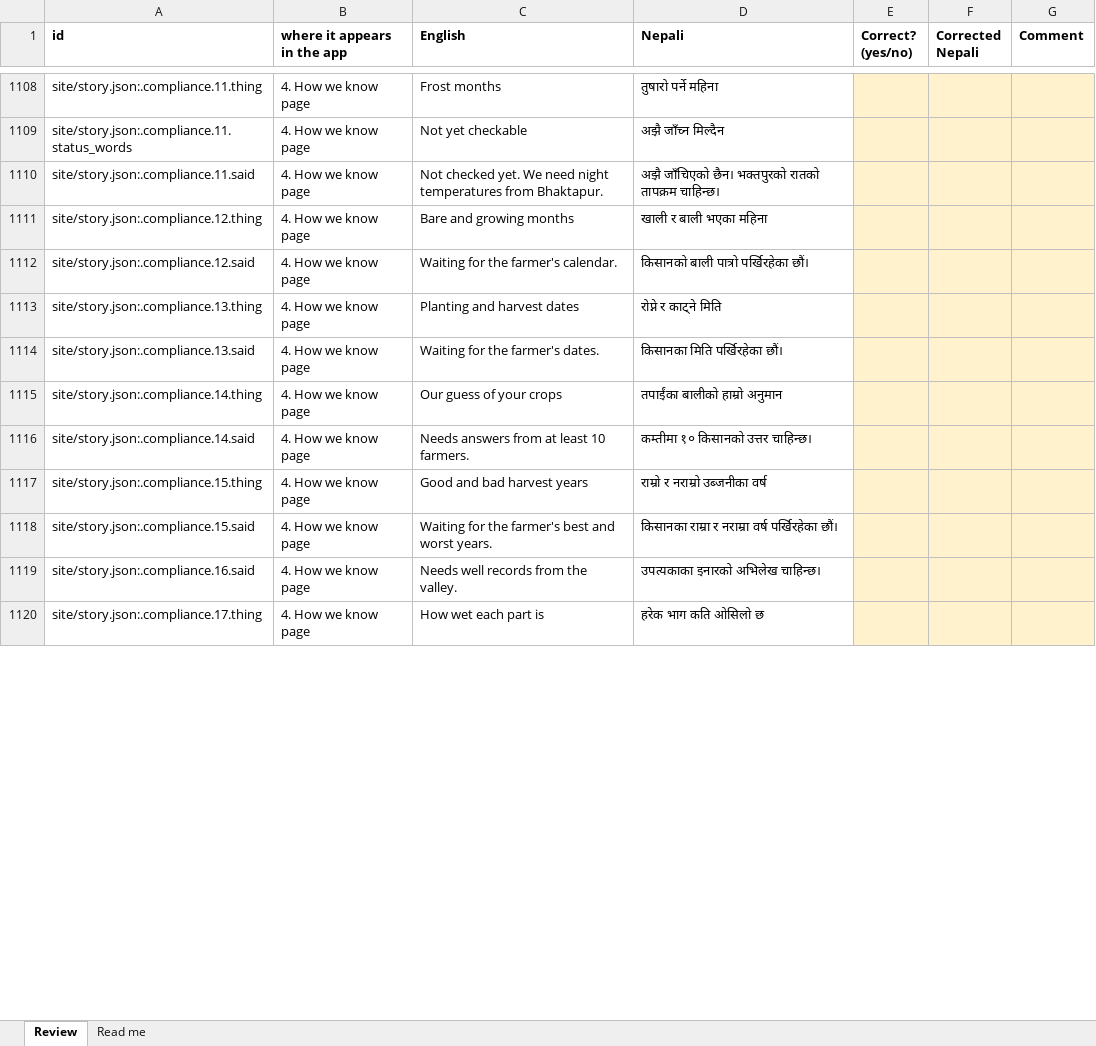
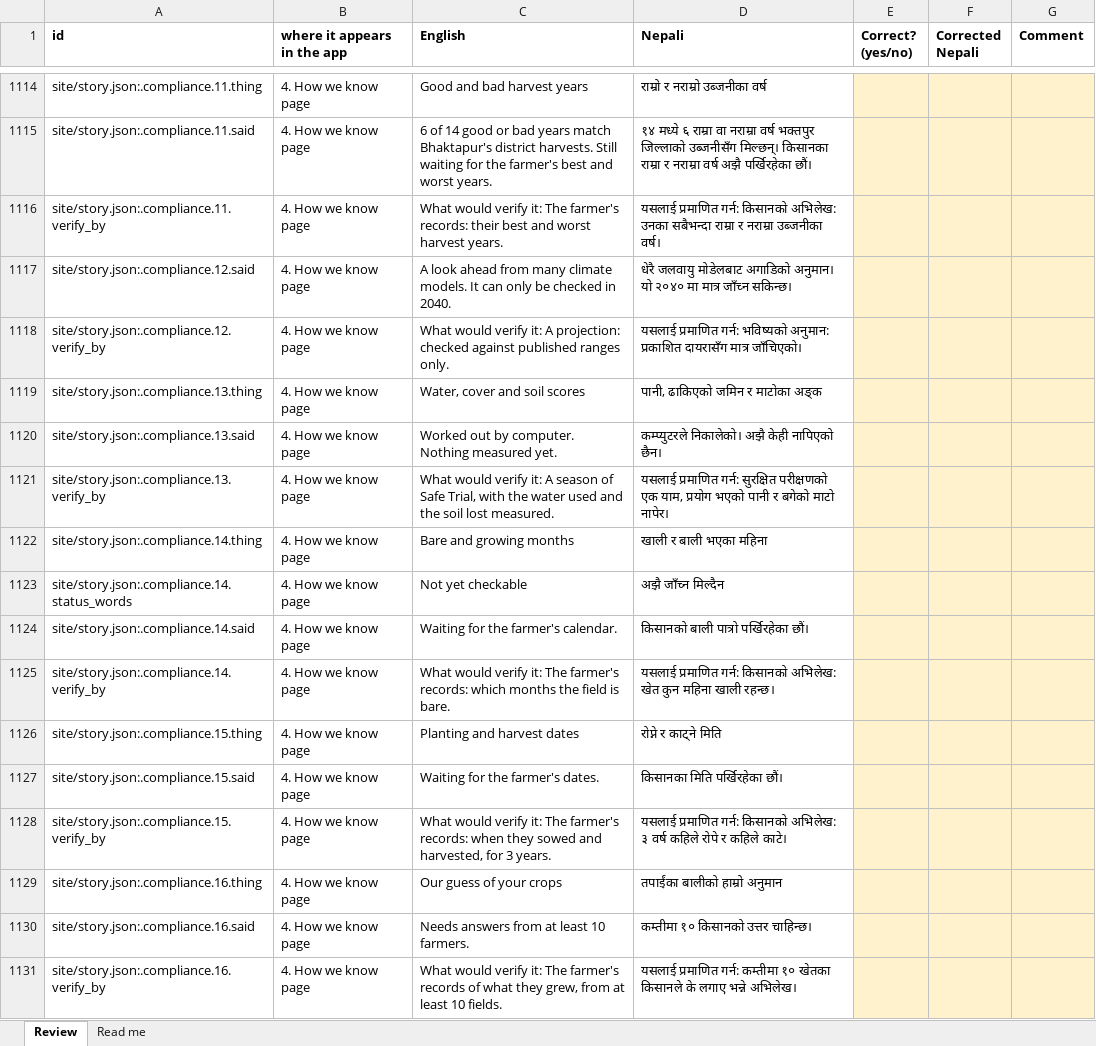
Before and after one commit to sorenhgautam-dev/nasa-khet-sathi, an Excel workbook: pipeline/words/nepali_review.xlsx, sheet Review, drawn as a sheet; only a part is shown, gaps mark what is left out; values as stored, in another font and other column widths than the file's, no borders; removed rows and columns are numbered as before the commit, all else as after; the diff covers the shown part only; the diff names each change by its address in the sheet, - before the commit and + after, or states it on an @@ line.

```diff
--- a/pipeline/words/nepali_review.xlsx (sheet Review)
+++ b/pipeline/words/nepali_review.xlsx (sheet Review)
-C1114 (English): Frost months
+C1114 (English): Good and bad harvest years
-D1114 (Nepali): तुषारो पर्ने महिना
+D1114 (Nepali): राम्रो र नराम्रो उब्जनीका वर्ष
-row 1109: site/story.json:.compliance.11.status_words | 4. How we know page | Not yet checkable | अझै जाँच्न मिल्दैन
-C1115 (English): Not checked yet. We need night temperatures from Bhaktapur.
+C1115 (English): 6 of 14 good or bad years match Bhaktapur's district harvests. Still waiting for the farmer's best and worst years.
-D1115 (Nepali): अझै जाँचिएको छैन। भक्तपुरको रातको तापक्रम चाहिन्छ।
+D1115 (Nepali): १४ मध्ये ६ राम्रा वा नराम्रा वर्ष भक्तपुर जिल्लाको उब्जनीसँग मिल्छन्। किसानका राम्रा र नराम्रा वर्ष अझै पर्खिरहेका छौं।
-row 1111: site/story.json:.compliance.12.thing | 4. How we know page | Bare and growing months | खाली र बाली भएका महिना
+row 1116: site/story.json:.compliance.11.verify_by | 4. How we know page | What would verify it: The farmer's records: their best and worst harvest years. | यसलाई प्रमाणित गर्न: किसानको अभिलेख: उनका सबैभन्दा राम्रा र नराम्रा उब्जनीका वर्ष।
-C1117 (English): Waiting for the farmer's calendar.
+C1117 (English): A look ahead from many climate models. It can only be checked in 2040.
-D1117 (Nepali): किसानको बाली पात्रो पर्खिरहेका छौं।
+D1117 (Nepali): धेरै जलवायु मोडेलबाट अगाडिको अनुमान। यो २०४० मा मात्र जाँच्न सकिन्छ।
+row 1118: site/story.json:.compliance.12.verify_by | 4. How we know page | What would verify it: A projection: checked against published ranges only. | यसलाई प्रमाणित गर्न: भविष्यको अनुमान: प्रकाशित दायरासँग मात्र जाँचिएको।
-C1119 (English): Planting and harvest dates
+C1119 (English): Water, cover and soil scores
-D1119 (Nepali): रोप्ने र काट्ने मिति
+D1119 (Nepali): पानी, ढाकिएको जमिन र माटोका अङ्क
-C1120 (English): Waiting for the farmer's dates.
+C1120 (English): Worked out by computer. Nothing measured yet.
-D1120 (Nepali): किसानका मिति पर्खिरहेका छौं।
+D1120 (Nepali): कम्प्युटरले निकालेको। अझै केही नापिएको छैन।
+row 1121: site/story.json:.compliance.13.verify_by | 4. How we know page | What would verify it: A season of Safe Trial, with the water used and the soil lost measured. | यसलाई प्रमाणित गर्न: सुरक्षित परीक्षणको एक याम, प्रयोग भएको पानी र बगेको माटो नापेर।
-C1122 (English): Our guess of your crops
+C1122 (English): Bare and growing months
-D1122 (Nepali): तपाईंका बालीको हाम्रो अनुमान
+D1122 (Nepali): खाली र बाली भएका महिना
+row 1123: site/story.json:.compliance.14.status_words | 4. How we know page | Not yet checkable | अझै जाँच्न मिल्दैन
-C1124 (English): Needs answers from at least 10 farmers.
+C1124 (English): Waiting for the farmer's calendar.
-D1124 (Nepali): कम्तीमा १० किसानको उत्तर चाहिन्छ।
+D1124 (Nepali): किसानको बाली पात्रो पर्खिरहेका छौं।
+row 1125: site/story.json:.compliance.14.verify_by | 4. How we know page | What would verify it: The farmer's records: which months the field is bare. | यसलाई प्रमाणित गर्न: किसानको अभिलेख: खेत कुन महिना खाली रहन्छ।
-C1126 (English): Good and bad harvest years
+C1126 (English): Planting and harvest dates
-D1126 (Nepali): राम्रो र नराम्रो उब्जनीका वर्ष
+D1126 (Nepali): रोप्ने र काट्ने मिति
-C1127 (English): Waiting for the farmer's best and worst years.
+C1127 (English): Waiting for the farmer's dates.
-D1127 (Nepali): किसानका राम्रा र नराम्रा वर्ष पर्खिरहेका छौं।
+D1127 (Nepali): किसानका मिति पर्खिरहेका छौं।
+row 1128: site/story.json:.compliance.15.verify_by | 4. How we know page | What would verify it: The farmer's records: when they sowed and harvested, for 3 years. | यसलाई प्रमाणित गर्न: किसानको अभिलेख: ३ वर्ष कहिले रोपे र कहिले काटे।
+row 1129: site/story.json:.compliance.16.thing | 4. How we know page | Our guess of your crops | तपाईंका बालीको हाम्रो अनुमान
-C1130 (English): Needs well records from the valley.
+C1130 (English): Needs answers from at least 10 farmers.
-D1130 (Nepali): उपत्यकाका इनारको अभिलेख चाहिन्छ।
+D1130 (Nepali): कम्तीमा १० किसानको उत्तर चाहिन्छ।
-row 1120: site/story.json:.compliance.17.thing | 4. How we know page | How wet each part is | हरेक भाग कति ओसिलो छ
+row 1131: site/story.json:.compliance.16.verify_by | 4. How we know page | What would verify it: The farmer's records of what they grew, from at least 10 fields. | यसलाई प्रमाणित गर्न: कम्तीमा १० खेतका किसानले के लगाए भन्ने अभिलेख।
```
Also changed, not shown: 23 added rows, 2 removed rows and 32 edited cells elsewhere in this sheet, 19 other files.
